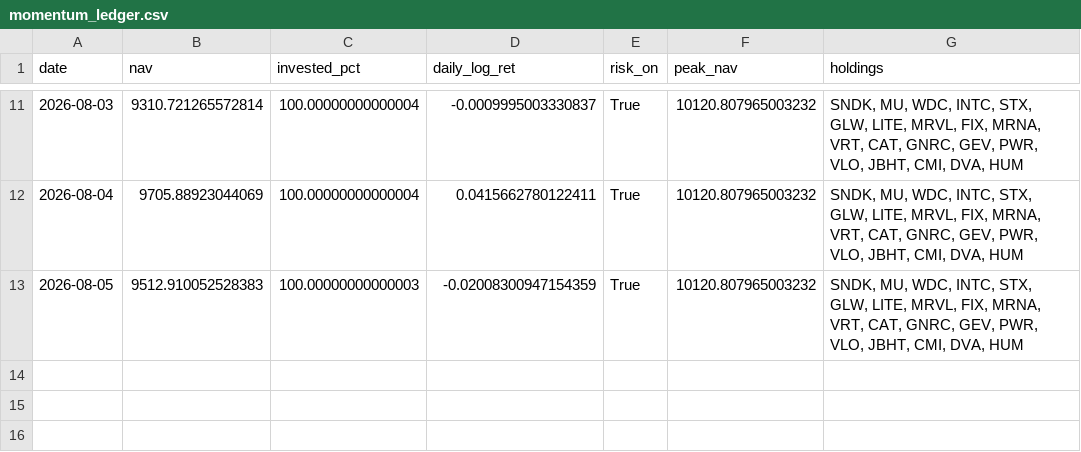
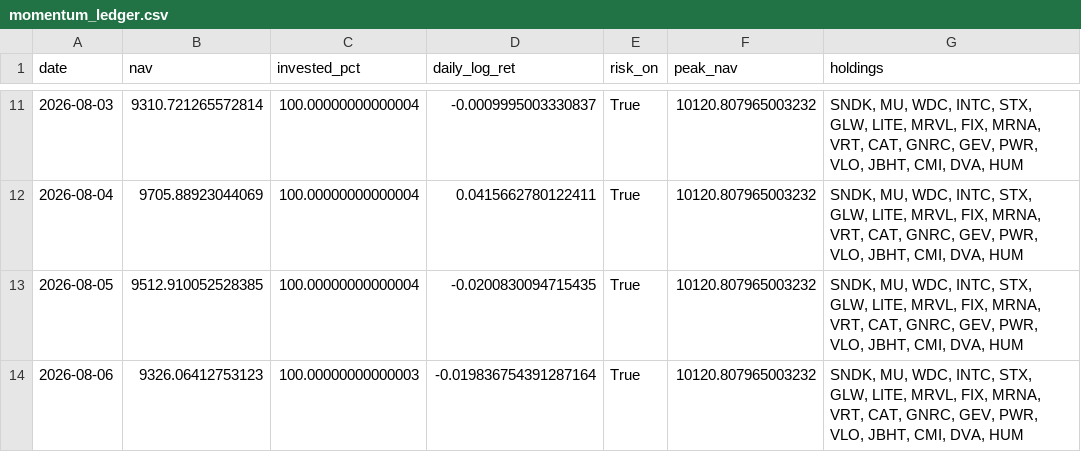
Before and after one commit to Mariokeyrouz/market-dashboard-otp2-paper-trading-, a CSV file: momentum_ledger.csv, drawn as a sheet; only a part is shown, gaps mark what is left out.

```diff
--- a/momentum_ledger.csv
+++ b/momentum_ledger.csv
@@ -12,2 +12,3 @@ date,nav,invested_pct,daily_log_ret,risk_on,peak_nav,holdings
 2026-08-04,9705.88923044069,100.00000000000004,0.0415662780122411,True,10120.807965003232,"SNDK, MU, WDC, INTC, STX, GLW, LITE, MRVL, FIX, MRNA, VRT, CAT, GNRC, GEV, PWR, VLO, JBHT, CMI, DVA, HUM"
-2026-08-05,9512.910052528383,100.00000000000003,-0.02008300947154359,True,10120.807965003232,"SNDK, MU, WDC, INTC, STX, GLW, LITE, MRVL, FIX, MRNA, VRT, CAT, GNRC, GEV, PWR, VLO, JBHT, CMI, DVA, HUM"
+2026-08-05,9512.910052528385,100.00000000000004,-0.0200830094715435,True,10120.807965003232,"SNDK, MU, WDC, INTC, STX, GLW, LITE, MRVL, FIX, MRNA, VRT, CAT, GNRC, GEV, PWR, VLO, JBHT, CMI, DVA, HUM"
+2026-08-06,9326.06412753123,100.00000000000003,-0.019836754391287164,True,10120.807965003232,"SNDK, MU, WDC, INTC, STX, GLW, LITE, MRVL, FIX, MRNA, VRT, CAT, GNRC, GEV, PWR, VLO, JBHT, CMI, DVA, HUM"
```
Also changed, not shown: factor_ledger.csv, factor_ledger_AMA.csv, 12 other files.
